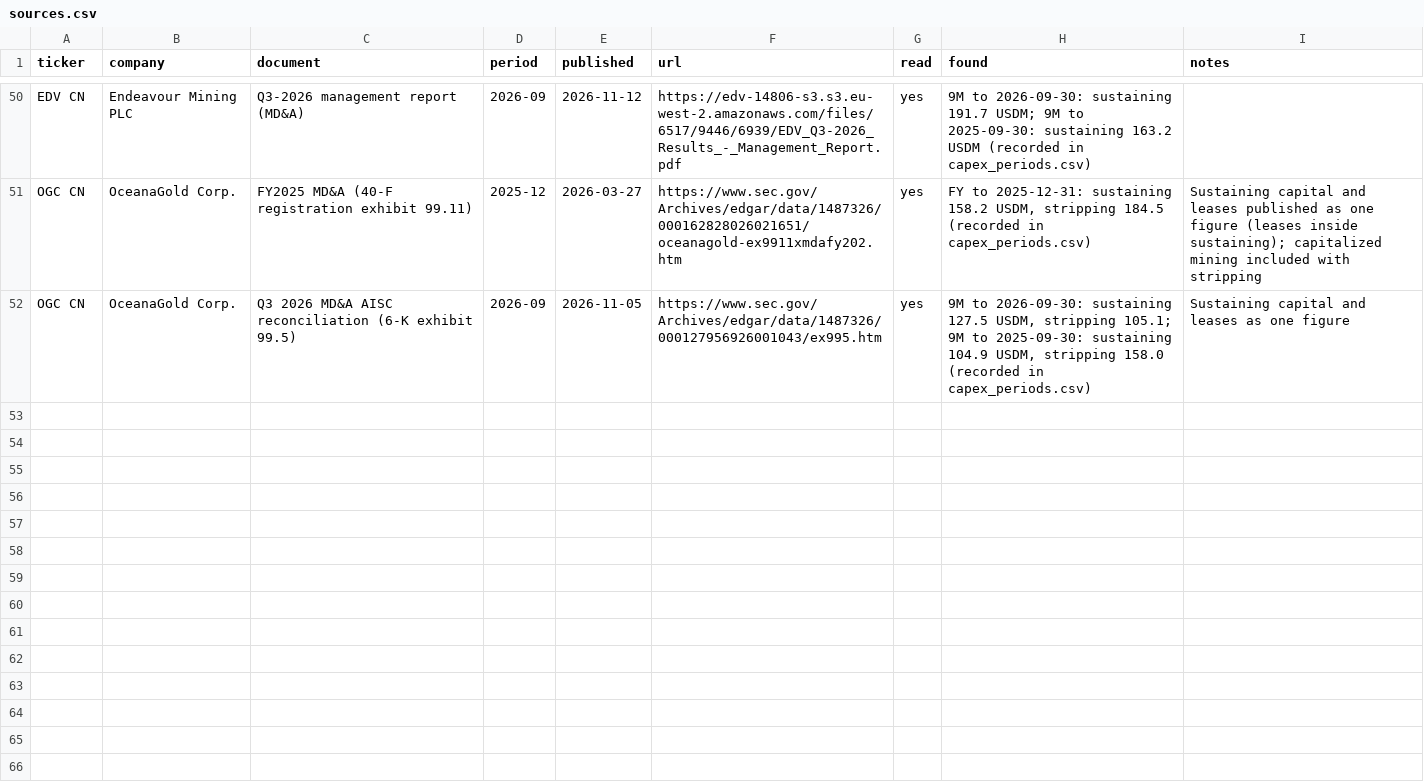
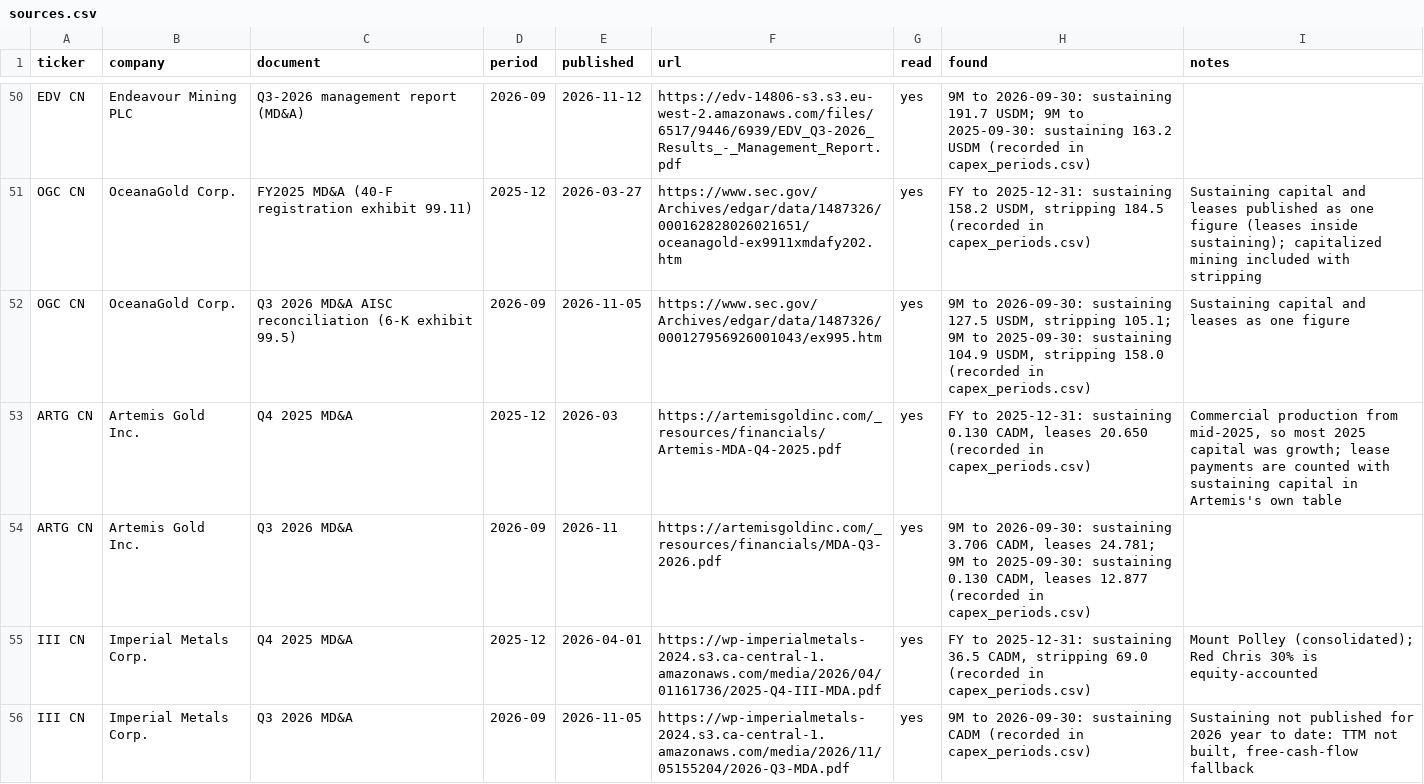
Before and after one commit to rmvw96-spec/mining-company-valuations, a CSV file: data/research/sources.csv, drawn as a sheet; only a part is shown, gaps mark what is left out; the diff covers the shown part only.

```diff
--- a/data/research/sources.csv
+++ b/data/research/sources.csv
@@ -52 +52,5 @@ OGC CN,OceanaGold Corp.,FY2025 MD&A (40-F registration exhibit 99.11),2025-12,20
 OGC CN,OceanaGold Corp.,Q3 2026 MD&A AISC reconciliation (6-K exhibit 99.5),2026-09,2026-11-05,https://www.sec.gov/Archives/edgar/data/1487326/000127956926001043/ex995.htm,yes,"9M to 2026-09-30: sustaining 127.5 USDM, stripping 105.1; 9M to 2025-09-30: sustaining 104.9 USDM, stripping 158.0 (recorded in capex_periods.csv)",Sustaining capital and leases as one figure
+ARTG CN,Artemis Gold Inc.,Q4 2025 MD&A,2025-12,2026-03,https://artemisgoldinc.com/_resources/financials/Artemis-MDA-Q4-2025.pdf,yes,"FY to 2025-12-31: sustaining 0.130 CADM, leases 20.650 (recorded in capex_periods.csv)","Commercial production from mid-2025, so most 2025 capital was growth; lease payments are counted with sustaining capital in Artemis's own table"
+ARTG CN,Artemis Gold Inc.,Q3 2026 MD&A,2026-09,2026-11,https://artemisgoldinc.com/_resources/financials/MDA-Q3-2026.pdf,yes,"9M to 2026-09-30: sustaining 3.706 CADM, leases 24.781; 9M to 2025-09-30: sustaining 0.130 CADM, leases 12.877 (recorded in capex_periods.csv)",
+III CN,Imperial Metals Corp.,Q4 2025 MD&A,2025-12,2026-04-01,https://wp-imperialmetals-2024.s3.ca-central-1.amazonaws.com/media/2026/04/01161736/2025-Q4-III-MDA.pdf,yes,"FY to 2025-12-31: sustaining 36.5 CADM, stripping 69.0 (recorded in capex_periods.csv)",Mount Polley (consolidated); Red Chris 30% is equity-accounted
+III CN,Imperial Metals Corp.,Q3 2026 MD&A,2026-09,2026-11-05,https://wp-imperialmetals-2024.s3.ca-central-1.amazonaws.com/media/2026/11/05155204/2026-Q3-MDA.pdf,yes,9M to 2026-09-30: sustaining  CADM (recorded in capex_periods.csv),"Sustaining not published for 2026 year to date: TTM not built, free-cash-flow fallback"
```
Also changed, not shown: 4 added rows elsewhere in this file, data/research/capex_periods.csv, data/research/pnav_companies.csv, 2 other files.
